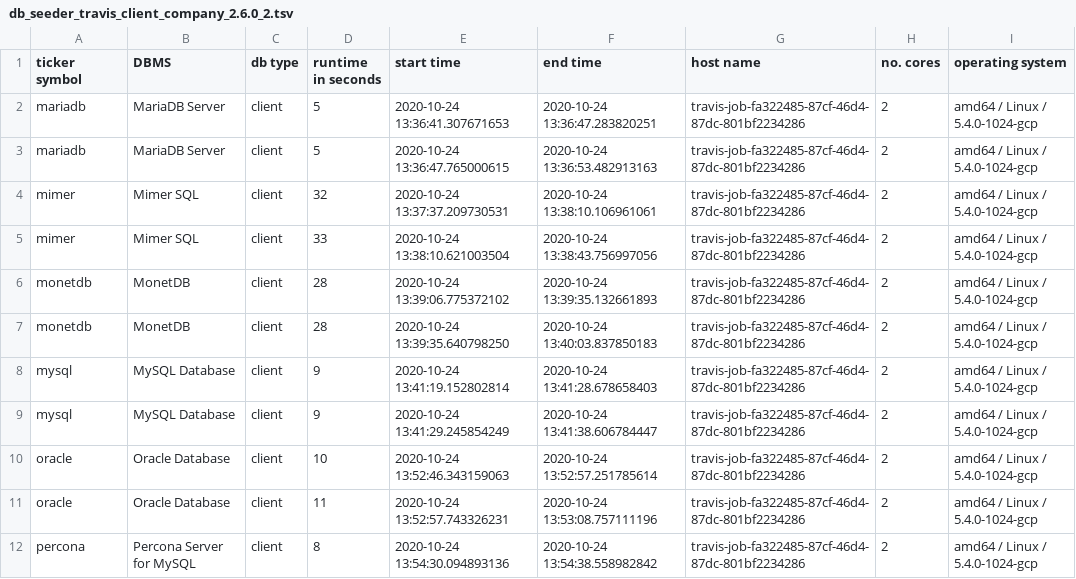
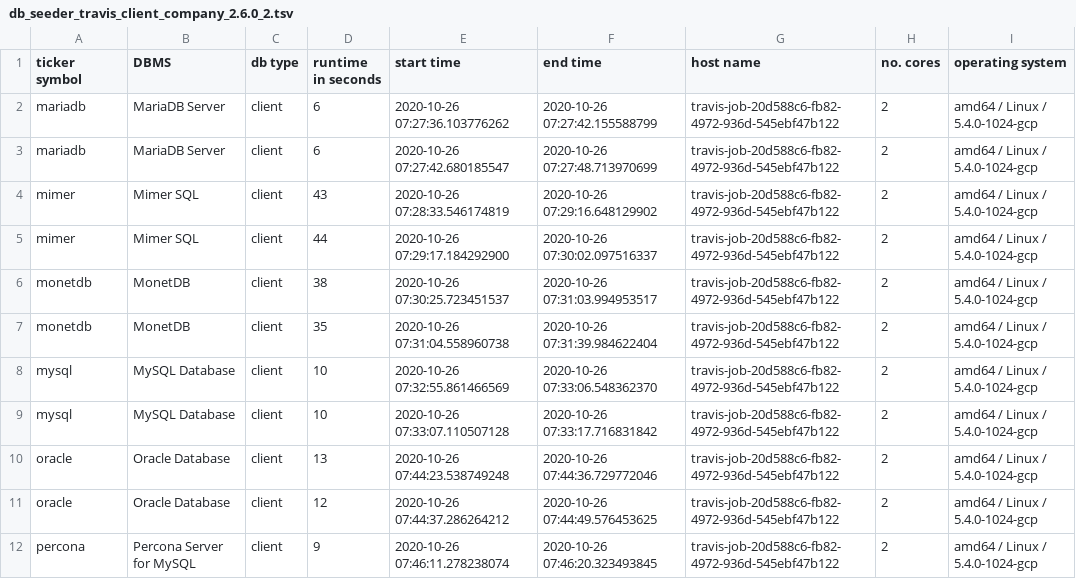
Before and after one commit to KonnexionsGmbH/db_seeder, a TSV file: resources/statistics/db_seeder_travis_client_company_2.6.0_2.tsv, drawn as a sheet; only a part is shown; the diff covers the shown part only.

Commit message:
Travis update: 26.10.2020 07:52:45 (Build 540)
[skip ci]

```diff
--- a/resources/statistics/db_seeder_travis_client_company_2.6.0_2.tsv
+++ b/resources/statistics/db_seeder_travis_client_company_2.6.0_2.tsv
@@ -1,12 +1,12 @@
 ticker symbol	DBMS	db type	runtime in seconds	start time	end time	host name	no. cores	operating system
-mariadb	MariaDB Server	client	5	2020-10-24 13:36:41.307671653	2020-10-24 13:36:47.283820251	travis-job-fa322485-87cf-46d4-87dc-801bf2234286	2	amd64 / Linux / 5.4.0-1024-gcp
-mariadb	MariaDB Server	client	5	2020-10-24 13:36:47.765000615	2020-10-24 13:36:53.482913163	travis-job-fa322485-87cf-46d4-87dc-801bf2234286	2	amd64 / Linux / 5.4.0-1024-gcp
-mimer	Mimer SQL	client	32	2020-10-24 13:37:37.209730531	2020-10-24 13:38:10.106961061	travis-job-fa322485-87cf-46d4-87dc-801bf2234286	2	amd64 / Linux / 5.4.0-1024-gcp
-mimer	Mimer SQL	client	33	2020-10-24 13:38:10.621003504	2020-10-24 13:38:43.756997056	travis-job-fa322485-87cf-46d4-87dc-801bf2234286	2	amd64 / Linux / 5.4.0-1024-gcp
-monetdb	MonetDB	client	28	2020-10-24 13:39:06.775372102	2020-10-24 13:39:35.132661893	travis-job-fa322485-87cf-46d4-87dc-801bf2234286	2	amd64 / Linux / 5.4.0-1024-gcp
-monetdb	MonetDB	client	28	2020-10-24 13:39:35.640798250	2020-10-24 13:40:03.837850183	travis-job-fa322485-87cf-46d4-87dc-801bf2234286	2	amd64 / Linux / 5.4.0-1024-gcp
-mysql	MySQL Database	client	9	2020-10-24 13:41:19.152802814	2020-10-24 13:41:28.678658403	travis-job-fa322485-87cf-46d4-87dc-801bf2234286	2	amd64 / Linux / 5.4.0-1024-gcp
-mysql	MySQL Database	client	9	2020-10-24 13:41:29.245854249	2020-10-24 13:41:38.606784447	travis-job-fa322485-87cf-46d4-87dc-801bf2234286	2	amd64 / Linux / 5.4.0-1024-gcp
-oracle	Oracle Database	client	10	2020-10-24 13:52:46.343159063	2020-10-24 13:52:57.251785614	travis-job-fa322485-87cf-46d4-87dc-801bf2234286	2	amd64 / Linux / 5.4.0-1024-gcp
-oracle	Oracle Database	client	11	2020-10-24 13:52:57.743326231	2020-10-24 13:53:08.757111196	travis-job-fa322485-87cf-46d4-87dc-801bf2234286	2	amd64 / Linux / 5.4.0-1024-gcp
-percona	Percona Server for MySQL	client	8	2020-10-24 13:54:30.094893136	2020-10-24 13:54:38.558982842	travis-job-fa322485-87cf-46d4-87dc-801bf2234286	2	amd64 / Linux / 5.4.0-1024-gcp
+mariadb	MariaDB Server	client	6	2020-10-26 07:27:36.103776262	2020-10-26 07:27:42.155588799	travis-job-20d588c6-fb82-4972-936d-545ebf47b122	2	amd64 / Linux / 5.4.0-1024-gcp
+mariadb	MariaDB Server	client	6	2020-10-26 07:27:42.680185547	2020-10-26 07:27:48.713970699	travis-job-20d588c6-fb82-4972-936d-545ebf47b122	2	amd64 / Linux / 5.4.0-1024-gcp
+mimer	Mimer SQL	client	43	2020-10-26 07:28:33.546174819	2020-10-26 07:29:16.648129902	travis-job-20d588c6-fb82-4972-936d-545ebf47b122	2	amd64 / Linux / 5.4.0-1024-gcp
+mimer	Mimer SQL	client	44	2020-10-26 07:29:17.184292900	2020-10-26 07:30:02.097516337	travis-job-20d588c6-fb82-4972-936d-545ebf47b122	2	amd64 / Linux / 5.4.0-1024-gcp
+monetdb	MonetDB	client	38	2020-10-26 07:30:25.723451537	2020-10-26 07:31:03.994953517	travis-job-20d588c6-fb82-4972-936d-545ebf47b122	2	amd64 / Linux / 5.4.0-1024-gcp
+monetdb	MonetDB	client	35	2020-10-26 07:31:04.558960738	2020-10-26 07:31:39.984622404	travis-job-20d588c6-fb82-4972-936d-545ebf47b122	2	amd64 / Linux / 5.4.0-1024-gcp
+mysql	MySQL Database	client	10	2020-10-26 07:32:55.861466569	2020-10-26 07:33:06.548362370	travis-job-20d588c6-fb82-4972-936d-545ebf47b122	2	amd64 / Linux / 5.4.0-1024-gcp
+mysql	MySQL Database	client	10	2020-10-26 07:33:07.110507128	2020-10-26 07:33:17.716831842	travis-job-20d588c6-fb82-4972-936d-545ebf47b122	2	amd64 / Linux / 5.4.0-1024-gcp
+oracle	Oracle Database	client	13	2020-10-26 07:44:23.538749248	2020-10-26 07:44:36.729772046	travis-job-20d588c6-fb82-4972-936d-545ebf47b122	2	amd64 / Linux / 5.4.0-1024-gcp
+oracle	Oracle Database	client	12	2020-10-26 07:44:37.286264212	2020-10-26 07:44:49.576453625	travis-job-20d588c6-fb82-4972-936d-545ebf47b122	2	amd64 / Linux / 5.4.0-1024-gcp
+percona	Percona Server for MySQL	client	9	2020-10-26 07:46:11.278238074	2020-10-26 07:46:20.323493845	travis-job-20d588c6-fb82-4972-936d-545ebf47b122	2	amd64 / Linux / 5.4.0-1024-gcp
```
Also changed, not shown: 33 edited cells elsewhere in this file.
